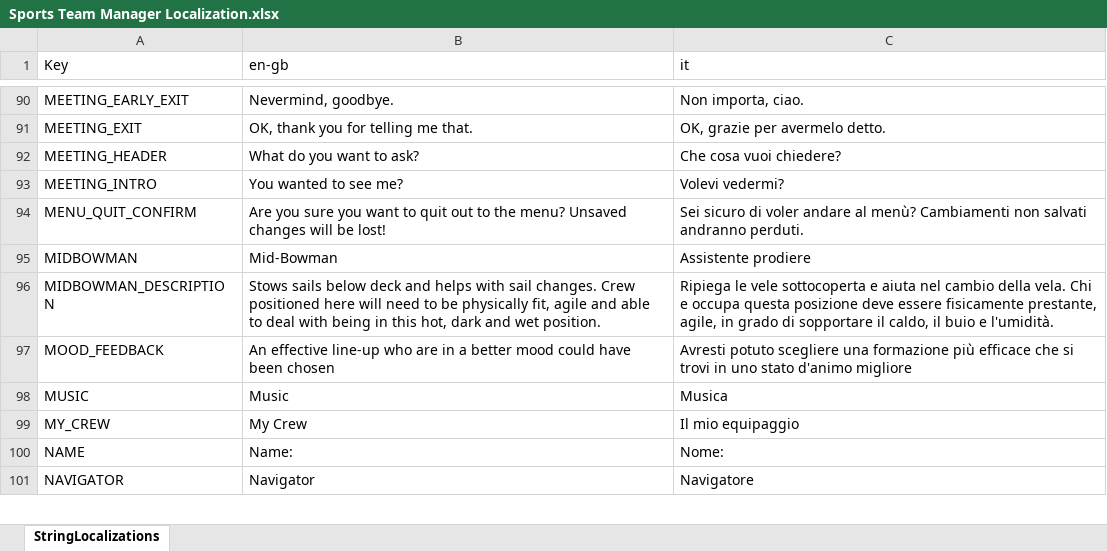
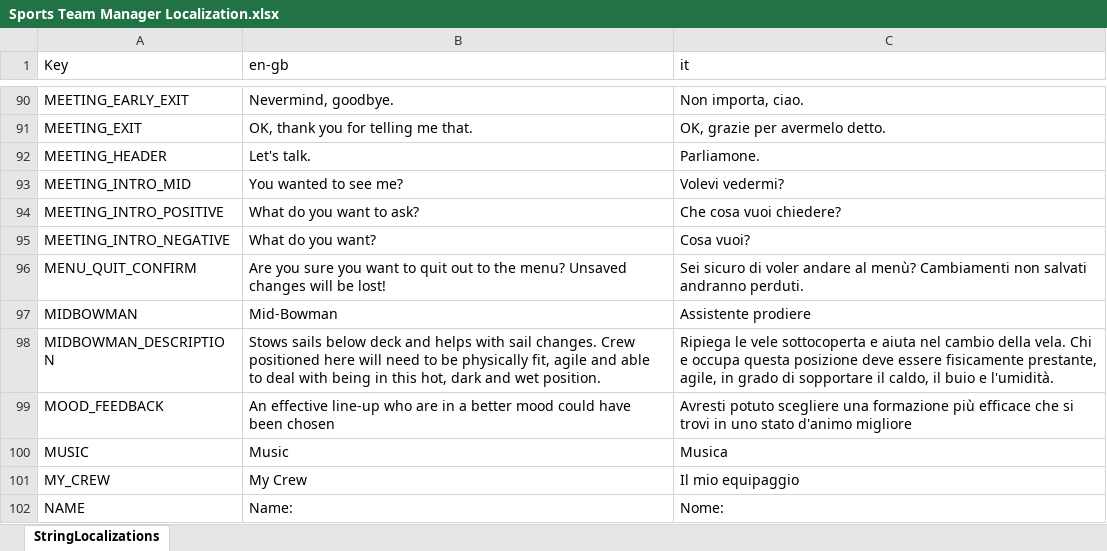
Before and after one commit to playgen/sports-team-manager, an Excel workbook: stm-unity/Assets/Resources/Localization/Sports Team Manager Localization.xlsx, sheet StringLocalizations, drawn as a sheet; only a part is shown, gaps mark what is left out; the shorter side is filled out with more unchanged rows; values as stored, in another font and other column widths than the file's, no borders; charts and pictures not drawn; the diff names each change by its address in the sheet, - before the commit and + after, or states it on an @@ line.

Commit message:
SocialImportance asset implemented to set crew member meeting greeting based on manager opinion

```diff
--- a/stm-unity/Assets/Resources/Localization/Sports Team Manager Localization.xlsx (sheet StringLocalizations)
+++ b/stm-unity/Assets/Resources/Localization/Sports Team Manager Localization.xlsx (sheet StringLocalizations)
-B92 (en-gb): What do you want to ask?
+B92 (en-gb): Let's talk.
-C92 (it): Che cosa vuoi chiedere?
+C92 (it): Parliamone.
-A93 (Key): MEETING_INTRO
+A93 (Key): MEETING_INTRO_MID
+row 94: MEETING_INTRO_POSITIVE | What do you want to ask? | Che cosa vuoi chiedere?
+row 95: MEETING_INTRO_NEGATIVE | What do you want? | Cosa vuoi?
```
Also changed, not shown: charts or pictures, 8 other files.
